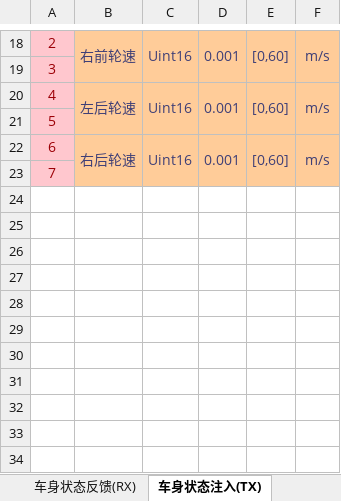
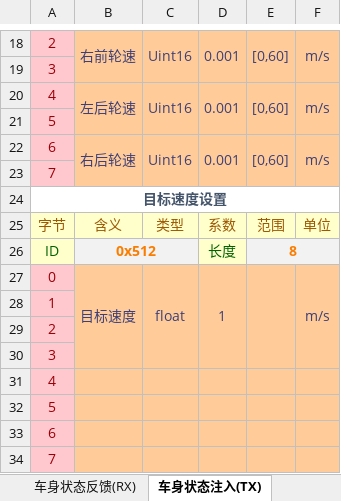
Before and after one commit to zgh551/APA_NXP, an Excel workbook: Doc/Protocol/CAN总线协议.xlsx, sheet 车身状态注入(TX), drawn as a sheet; only a part is shown, gaps mark what is left out; values as stored, in another font and other column widths than the file's, no borders; the diff names each change by its address in the sheet, - before the commit and + after, or states it on an @@ line.

Commit message:
更改协议

```diff
--- a/Doc/Protocol/CAN总线协议.xlsx (sheet 车身状态注入(TX))
+++ b/Doc/Protocol/CAN总线协议.xlsx (sheet 车身状态注入(TX))
+row 24: 目标速度设置
+row 25: 字节 | 含义 | 类型 | 系数 | 范围 | 单位
+row 26: ID | 0x512 |  | 长度 | 8
+row 27: 0 | 目标速度 | float | 1 |  | m/s
+row 28: 1
+row 29: 2
+row 30: 3
+row 31: 4
+row 32: 5
+row 33: 6
+row 34: 7
```
